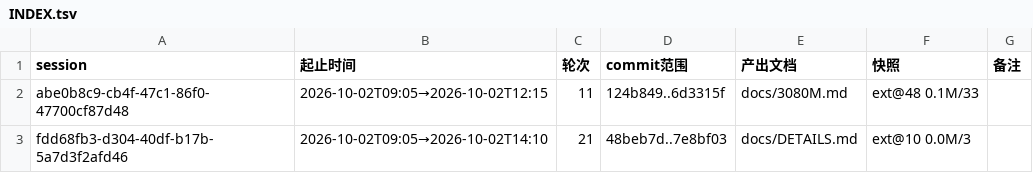
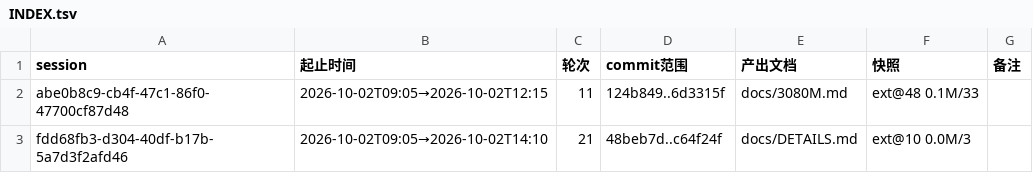
Before and after one commit to luweigen/Strata, a TSV file: _traj/INDEX.tsv, drawn as a sheet.

```diff
--- a/_traj/INDEX.tsv
+++ b/_traj/INDEX.tsv
@@ -2,2 +2,2 @@ session	起止时间	轮次	commit范围	产出文档	快照	备注
 abe0b8c9-cb4f-47c1-86f0-47700cf87d48	2026-10-02T09:05→2026-10-02T12:15	11	124b849..6d3315f	docs/3080M.md	ext@48 0.1M/33	
-fdd68fb3-d304-40df-b17b-5a7d3f2afd46	2026-10-02T09:05→2026-10-02T14:10	21	48beb7d..7e8bf03	docs/DETAILS.md	ext@10 0.0M/3	
+fdd68fb3-d304-40df-b17b-5a7d3f2afd46	2026-10-02T09:05→2026-10-02T14:10	21	48beb7d..c64f24f	docs/DETAILS.md	ext@10 0.0M/3	
```
